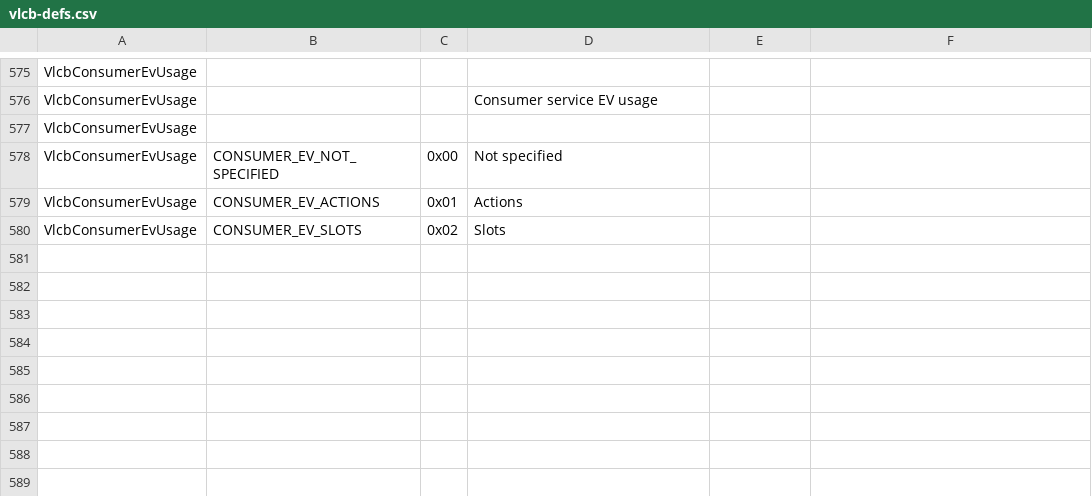
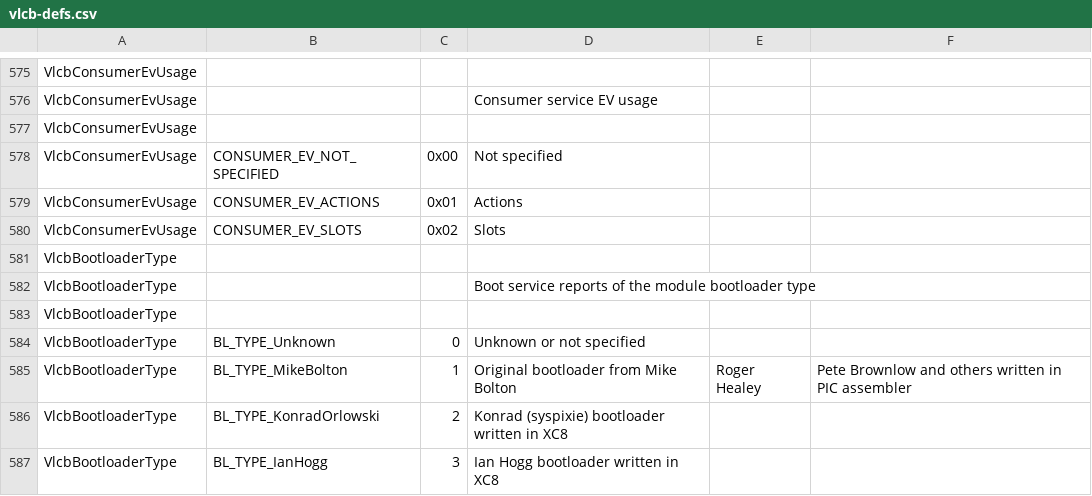
Before and after one commit to Versatile-LCB/VLCB-defs, a CSV file: vlcb-defs.csv, drawn as a sheet; only a part is shown, gaps mark what is left out.

Commit message:
Added Bootloader Type definitaions

```diff
--- a/vlcb-defs.csv
+++ b/vlcb-defs.csv
@@ -580 +580,8 @@ VlcbConsumerEvUsage,CONSUMER_EV_ACTIONS,0x01,Actions
 VlcbConsumerEvUsage,CONSUMER_EV_SLOTS,0x02,Slots
+VlcbBootloaderType,,,
+VlcbBootloaderType,,,Boot service reports of the module bootloader type
+VlcbBootloaderType,,,
+VlcbBootloaderType,BL_TYPE_Unknown,0,Unknown or not specified
+VlcbBootloaderType,BL_TYPE_MikeBolton,1,Original bootloader from Mike Bolton, Roger Healey, Pete Brownlow and others written in PIC assembler
+VlcbBootloaderType,BL_TYPE_KonradOrlowski,2, Konrad (syspixie) bootloader written in XC8
+VlcbBootloaderType,BL_TYPE_IanHogg,3, Ian Hogg bootloader written in XC8
```
Also changed, not shown: 10 other files.
